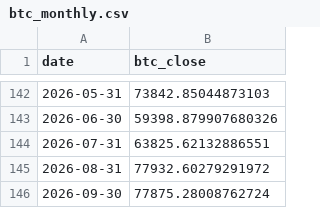
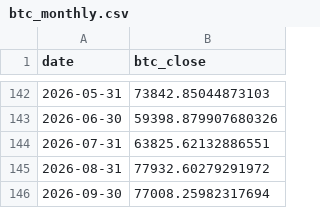
Before and after one commit to kittycapital/treasury-btc-dashboard, a CSV file: data/btc_monthly.csv, drawn as a sheet; only a part is shown, gaps mark what is left out.

```diff
--- a/data/btc_monthly.csv
+++ b/data/btc_monthly.csv
@@ -145,2 +145,2 @@ date,btc_close
 2026-08-31,77932.60279291972
-2026-09-30,77875.28008762724
+2026-09-30,77008.25982317694
```
Also changed, not shown: data/btc_daily.csv, 1 other file.
